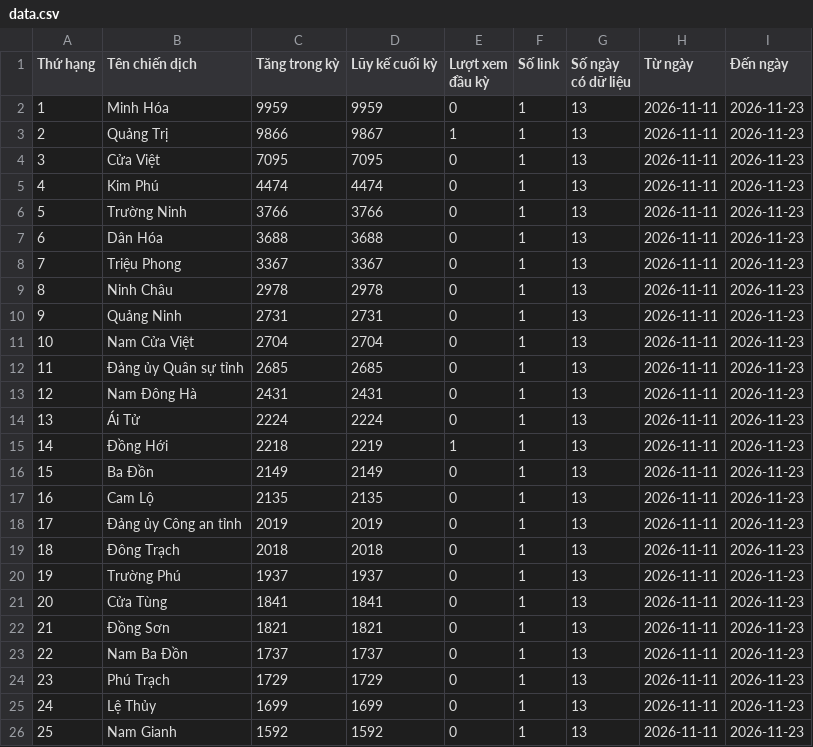
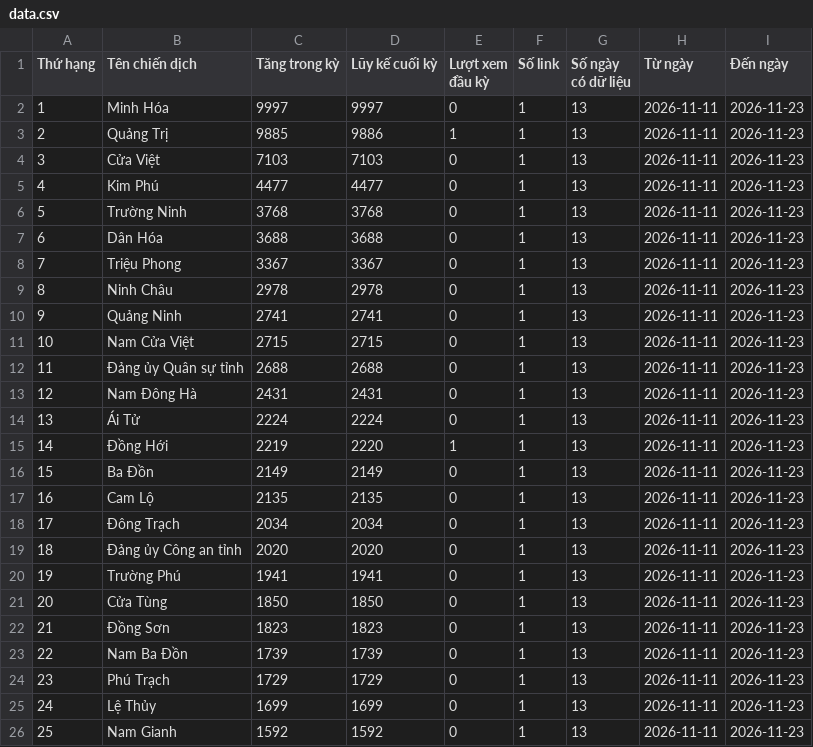
Before and after one commit to phuonglinh-ai/truyenthongquangtri, a CSV file: data.csv, drawn as a sheet; only a part is shown; the diff covers the shown part only.

Commit message:
Update data 2026-11-23 08:15

```diff
--- a/data.csv
+++ b/data.csv
@@ -1,7 +1,7 @@
 Thứ hạng,Tên chiến dịch,Tăng trong kỳ,Lũy kế cuối kỳ,Lượt xem đầu kỳ,Số link,Số ngày có dữ liệu,Từ ngày,Đến ngày
-1,Minh Hóa,9959,9959,0,1,13,2026-11-11,2026-11-23
-2,Quảng Trị,9866,9867,1,1,13,2026-11-11,2026-11-23
-3,Cửa Việt,7095,7095,0,1,13,2026-11-11,2026-11-23
-4,Kim Phú,4474,4474,0,1,13,2026-11-11,2026-11-23
-5,Trường Ninh,3766,3766,0,1,13,2026-11-11,2026-11-23
+1,Minh Hóa,9997,9997,0,1,13,2026-11-11,2026-11-23
+2,Quảng Trị,9885,9886,1,1,13,2026-11-11,2026-11-23
+3,Cửa Việt,7103,7103,0,1,13,2026-11-11,2026-11-23
+4,Kim Phú,4477,4477,0,1,13,2026-11-11,2026-11-23
+5,Trường Ninh,3768,3768,0,1,13,2026-11-11,2026-11-23
 6,Dân Hóa,3688,3688,0,1,13,2026-11-11,2026-11-23
@@ -9,16 +9,16 @@
 8,Ninh Châu,2978,2978,0,1,13,2026-11-11,2026-11-23
-9,Quảng Ninh,2731,2731,0,1,13,2026-11-11,2026-11-23
-10,Nam Cửa Việt,2704,2704,0,1,13,2026-11-11,2026-11-23
-11,Đảng ủy Quân sự tỉnh,2685,2685,0,1,13,2026-11-11,2026-11-23
+9,Quảng Ninh,2741,2741,0,1,13,2026-11-11,2026-11-23
+10,Nam Cửa Việt,2715,2715,0,1,13,2026-11-11,2026-11-23
+11,Đảng ủy Quân sự tỉnh,2688,2688,0,1,13,2026-11-11,2026-11-23
 12,Nam Đông Hà,2431,2431,0,1,13,2026-11-11,2026-11-23
 13,Ái Tử,2224,2224,0,1,13,2026-11-11,2026-11-23
-14,Đồng Hới,2218,2219,1,1,13,2026-11-11,2026-11-23
+14,Đồng Hới,2219,2220,1,1,13,2026-11-11,2026-11-23
 15,Ba Đồn,2149,2149,0,1,13,2026-11-11,2026-11-23
 16,Cam Lộ,2135,2135,0,1,13,2026-11-11,2026-11-23
-17,Đảng ủy Công an tỉnh,2019,2019,0,1,13,2026-11-11,2026-11-23
-18,Đông Trạch,2018,2018,0,1,13,2026-11-11,2026-11-23
-19,Trường Phú,1937,1937,0,1,13,2026-11-11,2026-11-23
-20,Cửa Tùng,1841,1841,0,1,13,2026-11-11,2026-11-23
-21,Đồng Sơn,1821,1821,0,1,13,2026-11-11,2026-11-23
-22,Nam Ba Đồn,1737,1737,0,1,13,2026-11-11,2026-11-23
+17,Đông Trạch,2034,2034,0,1,13,2026-11-11,2026-11-23
+18,Đảng ủy Công an tỉnh,2020,2020,0,1,13,2026-11-11,2026-11-23
+19,Trường Phú,1941,1941,0,1,13,2026-11-11,2026-11-23
+20,Cửa Tùng,1850,1850,0,1,13,2026-11-11,2026-11-23
+21,Đồng Sơn,1823,1823,0,1,13,2026-11-11,2026-11-23
+22,Nam Ba Đồn,1739,1739,0,1,13,2026-11-11,2026-11-23
 23,Phú Trạch,1729,1729,0,1,13,2026-11-11,2026-11-23
```
Also changed, not shown: 44 edited cells elsewhere in this file.
